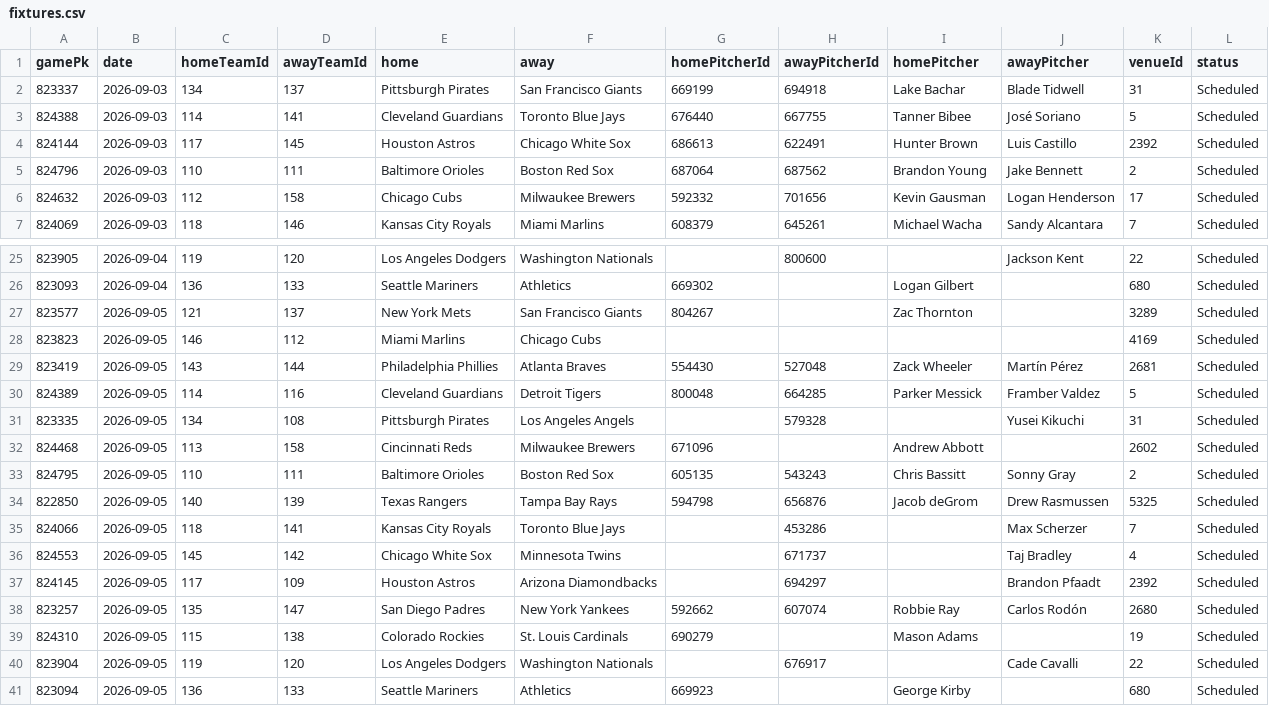
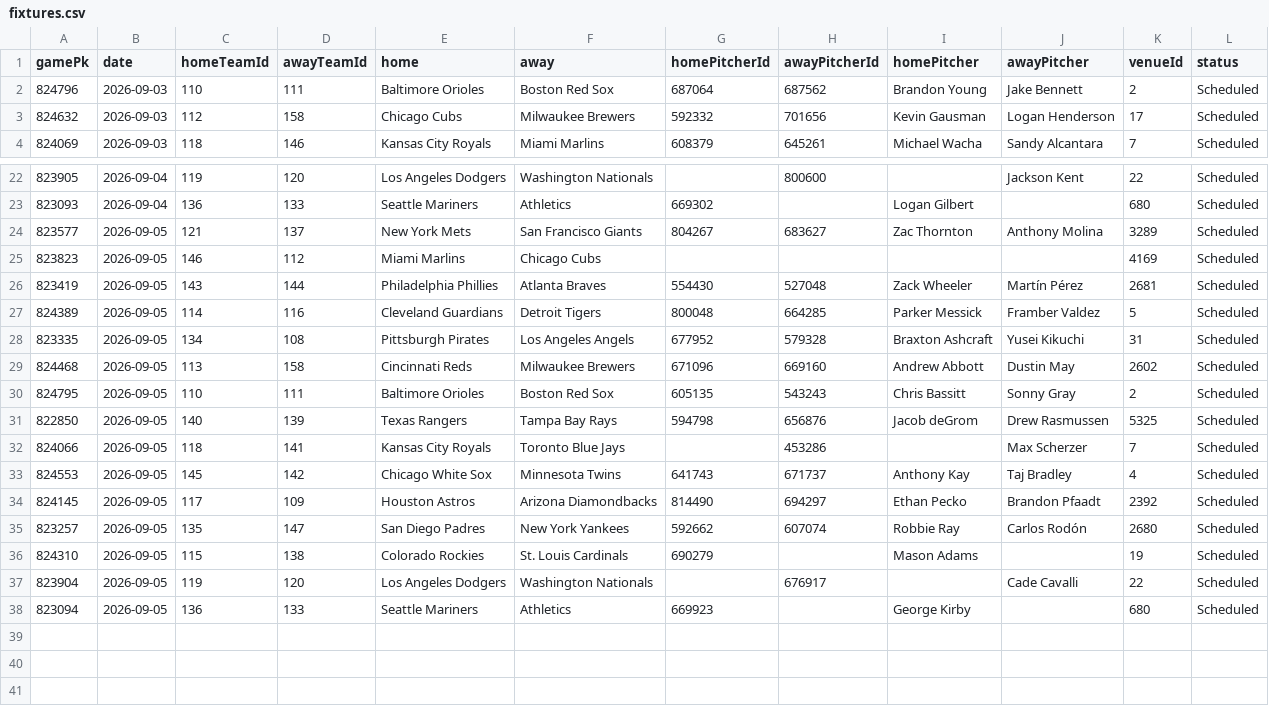
Before and after one commit to DanielTomaro13/MLB-Modelling, a CSV file: data/fixtures.csv, drawn as a sheet; only a part is shown, gaps mark what is left out; the diff covers the shown part only.

```diff
--- a/data/fixtures.csv
+++ b/data/fixtures.csv
@@ -1,5 +1,2 @@
 gamePk,date,homeTeamId,awayTeamId,home,away,homePitcherId,awayPitcherId,homePitcher,awayPitcher,venueId,status
-823337,2026-09-03,134,137,Pittsburgh Pirates,San Francisco Giants,669199,694918,Lake Bachar,Blade Tidwell,31,Scheduled
-824388,2026-09-03,114,141,Cleveland Guardians,Toronto Blue Jays,676440,667755,Tanner Bibee,José Soriano,5,Scheduled
-824144,2026-09-03,117,145,Houston Astros,Chicago White Sox,686613,622491,Hunter Brown,Luis Castillo,2392,Scheduled
 824796,2026-09-03,110,111,Baltimore Orioles,Boston Red Sox,687064,687562,Brandon Young,Jake Bennett,2,Scheduled
@@ -26,3 +23,3 @@ gamePk,date,homeTeamId,awayTeamId,home,away,homePitcherId,awayPitcherId,homePitc
 823093,2026-09-04,136,133,Seattle Mariners,Athletics,669302,,Logan Gilbert,,680,Scheduled
-823577,2026-09-05,121,137,New York Mets,San Francisco Giants,804267,,Zac Thornton,,3289,Scheduled
+823577,2026-09-05,121,137,New York Mets,San Francisco Giants,804267,683627,Zac Thornton,Anthony Molina,3289,Scheduled
 823823,2026-09-05,146,112,Miami Marlins,Chicago Cubs,,,,,4169,Scheduled
@@ -30,4 +27,4 @@ gamePk,date,homeTeamId,awayTeamId,home,away,homePitcherId,awayPitcherId,homePitc
 824389,2026-09-05,114,116,Cleveland Guardians,Detroit Tigers,800048,664285,Parker Messick,Framber Valdez,5,Scheduled
-823335,2026-09-05,134,108,Pittsburgh Pirates,Los Angeles Angels,,579328,,Yusei Kikuchi,31,Scheduled
-824468,2026-09-05,113,158,Cincinnati Reds,Milwaukee Brewers,671096,,Andrew Abbott,,2602,Scheduled
+823335,2026-09-05,134,108,Pittsburgh Pirates,Los Angeles Angels,677952,579328,Braxton Ashcraft,Yusei Kikuchi,31,Scheduled
+824468,2026-09-05,113,158,Cincinnati Reds,Milwaukee Brewers,671096,669160,Andrew Abbott,Dustin May,2602,Scheduled
 824795,2026-09-05,110,111,Baltimore Orioles,Boston Red Sox,605135,543243,Chris Bassitt,Sonny Gray,2,Scheduled
@@ -35,4 +32,4 @@ gamePk,date,homeTeamId,awayTeamId,home,away,homePitcherId,awayPitcherId,homePitc
 824066,2026-09-05,118,141,Kansas City Royals,Toronto Blue Jays,,453286,,Max Scherzer,7,Scheduled
-824553,2026-09-05,145,142,Chicago White Sox,Minnesota Twins,,671737,,Taj Bradley,4,Scheduled
-824145,2026-09-05,117,109,Houston Astros,Arizona Diamondbacks,,694297,,Brandon Pfaadt,2392,Scheduled
+824553,2026-09-05,145,142,Chicago White Sox,Minnesota Twins,641743,671737,Anthony Kay,Taj Bradley,4,Scheduled
+824145,2026-09-05,117,109,Houston Astros,Arizona Diamondbacks,814490,694297,Ethan Pecko,Brandon Pfaadt,2392,Scheduled
 823257,2026-09-05,135,147,San Diego Padres,New York Yankees,592662,607074,Robbie Ray,Carlos Rodón,2680,Scheduled
```
Also changed, not shown: 8 edited cells elsewhere in this file, reports/predictions.csv, 3 other files.
